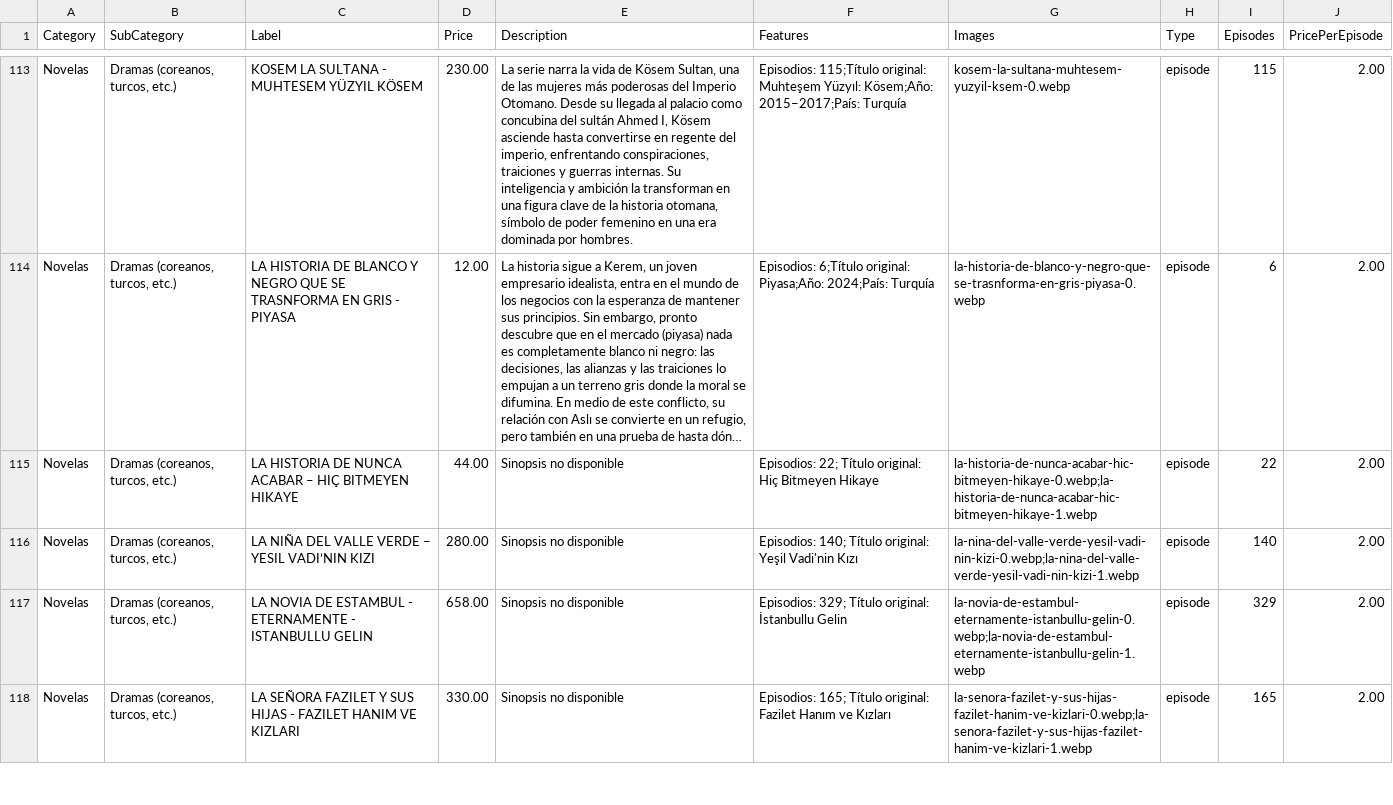
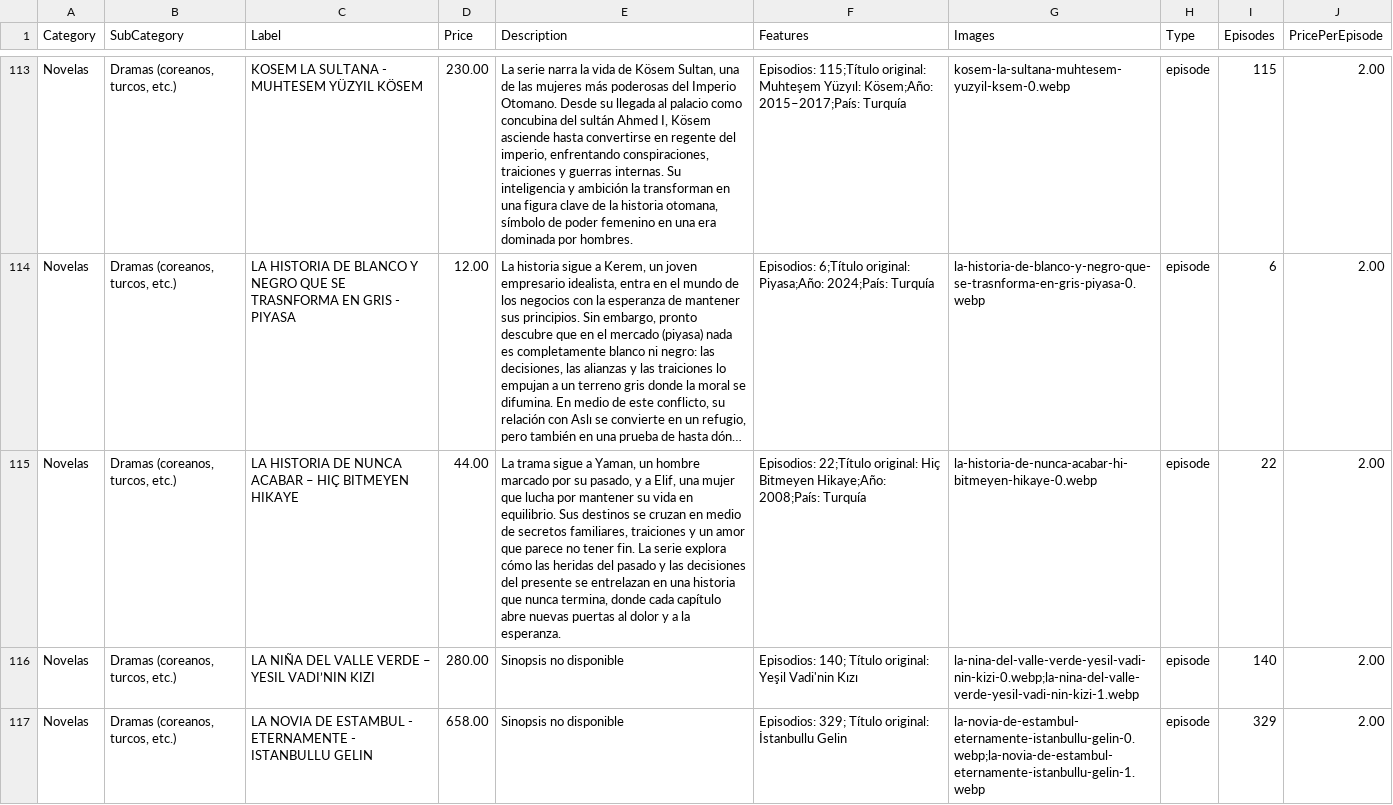
Before and after one commit to suarezangulo/MERCADO, a CSV file: data/catalogo.csv, drawn as a sheet; only a part is shown, gaps mark what is left out; the shorter side is filled out with more unchanged rows; long unchanged cells end in …; the diff names each change by its address in the sheet, - before the commit and + after, or states it on an @@ line.

Commit message:
Actualizar catálogo desde panel de administración

```diff
--- a/data/catalogo.csv
+++ b/data/catalogo.csv
-E115 (Description): Sinopsis no disponible
+E115 (Description): La trama sigue a Yaman, un hombre marcado por su pasado, y a Elif, una mujer que lucha por mantener su vida en equilibrio. Sus destinos se cruzan en medio de secretos familiares, traiciones y un amor que parece no tener fin. La serie explora cómo las heridas del pasado y las decisiones del presente se entrelazan en una historia que nunca termina, donde cada capítulo abre nuevas puertas al dolor y a la esperanza.
-F115 (Features): Episodios: 22; Título original: Hiç Bitmeyen Hikaye
+F115 (Features): Episodios: 22;Título original: Hiç Bitmeyen Hikaye;Año: 2008;País: Turquía
-G115 (Images): la-historia-de-nunca-acabar-hic-bitmeyen-hikaye-0.webp;la-historia-de-nunca-acabar-hic-bitmeyen-hikaye-1.webp
+G115 (Images): la-historia-de-nunca-acabar-hi-bitmeyen-hikaye-0.webp
```
